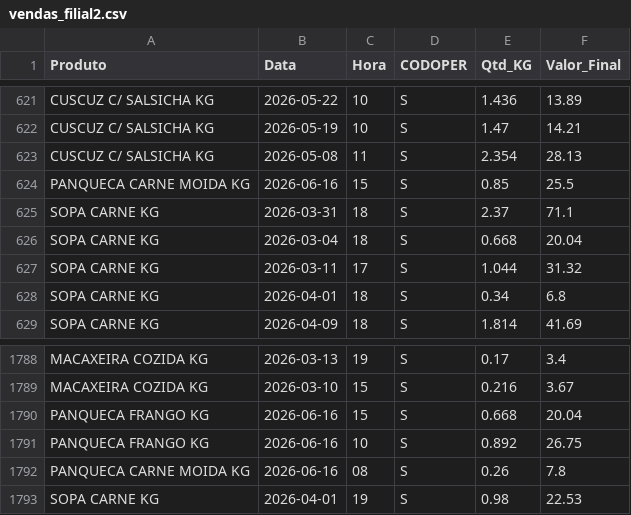
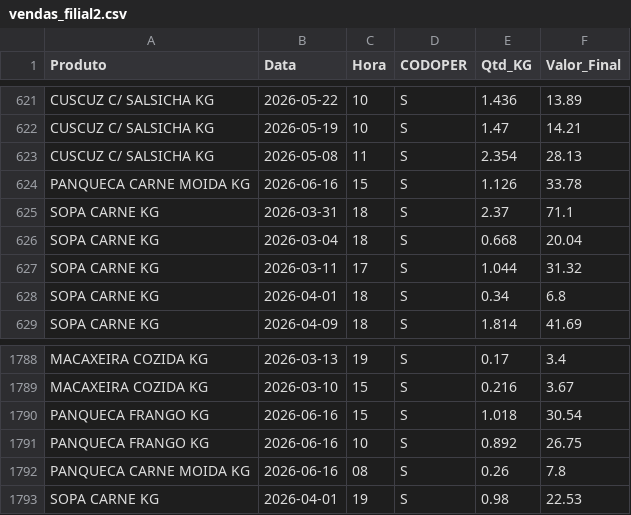
Before and after one commit to hadassagarcia/RotiFluxo, a CSV file: vendas_filial2.csv, drawn as a sheet; only a part is shown, gaps mark what is left out.

Commit message:
Atualização de Performance

```diff
--- a/vendas_filial2.csv
+++ b/vendas_filial2.csv
@@ -623,3 +623,3 @@ CUSCUZ C/ SALSICHA KG,2026-05-19,10,S,1.47,14.21
 CUSCUZ C/ SALSICHA KG,2026-05-08,11,S,2.354,28.13
-PANQUECA CARNE MOIDA KG,2026-06-16,15,S,0.85,25.5
+PANQUECA CARNE MOIDA KG,2026-06-16,15,S,1.126,33.78
 SOPA CARNE KG,2026-03-31,18,S,2.37,71.1
@@ -1789,3 +1789,3 @@ MACAXEIRA COZIDA KG,2026-03-13,19,S,0.17,3.4
 MACAXEIRA COZIDA KG,2026-03-10,15,S,0.216,3.67
-PANQUECA FRANGO KG,2026-06-16,15,S,0.668,20.04
+PANQUECA FRANGO KG,2026-06-16,15,S,1.018,30.54
 PANQUECA FRANGO KG,2026-06-16,10,S,0.892,26.75
```
